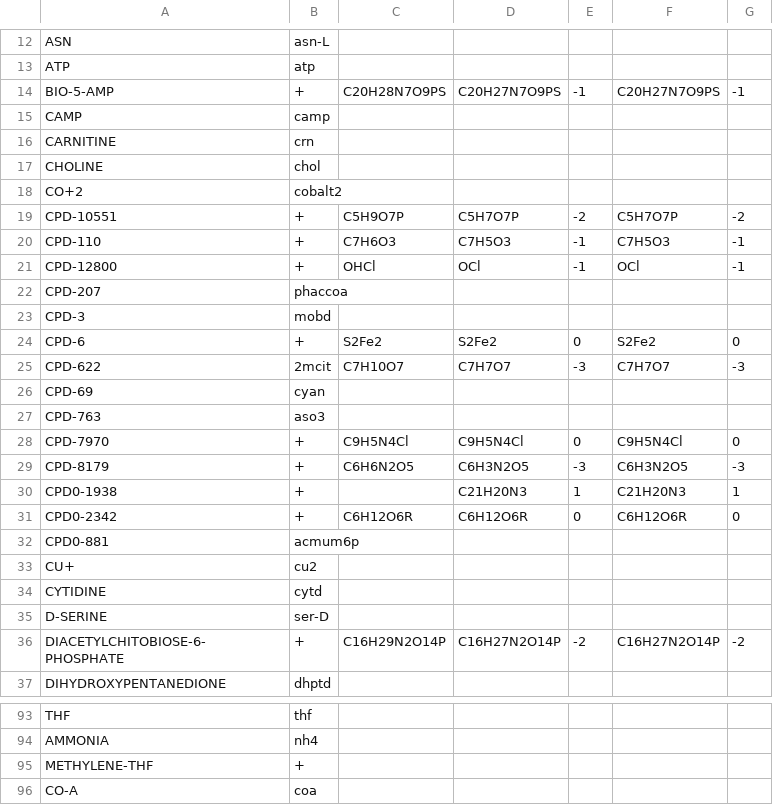
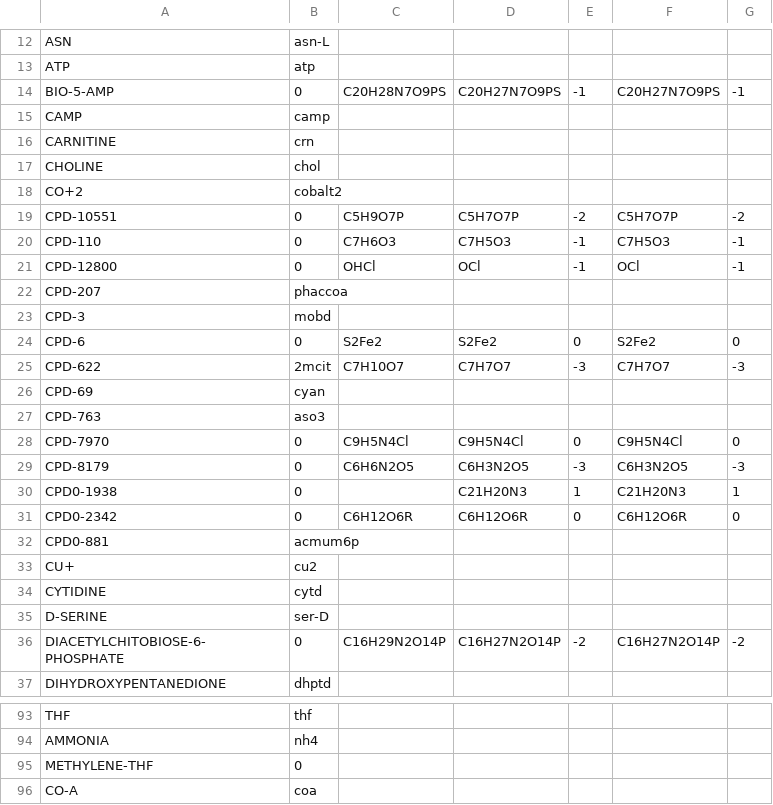
Before and after one commit to CovertLab/WholeCellEcoliRelease, a CSV file: data/interm_manual/ecocyc_to_feist_metabolites.csv, drawn as a sheet; only a part is shown, gaps mark what is left out; the diff covers the shown part only.

```diff
--- a/data/interm_manual/ecocyc_to_feist_metabolites.csv
+++ b/data/interm_manual/ecocyc_to_feist_metabolites.csv
@@ -14 +14 @@
-"BIO-5-AMP"	"+"	"C20H28N7O9PS"	"C20H27N7O9PS"	-1	"C20H27N7O9PS"	-1
+BIO-5-AMP	0	C20H28N7O9PS	C20H27N7O9PS	-1	C20H27N7O9PS	-1
@@ -19,3 +19,3 @@
-"CPD-10551"	"+"	"C5H9O7P"	"C5H7O7P"	-2	"C5H7O7P"	-2
-"CPD-110"	"+"	"C7H6O3"	"C7H5O3"	-1	"C7H5O3"	-1
-"CPD-12800"	"+"	"OHCl"	"OCl"	-1	"OCl"	-1
+CPD-10551	0	C5H9O7P	C5H7O7P	-2	C5H7O7P	-2
+CPD-110	0	C7H6O3	C7H5O3	-1	C7H5O3	-1
+CPD-12800	0	OHCl	OCl	-1	OCl	-1
@@ -24 +24 @@
-"CPD-6"	"+"	"S2Fe2"	"S2Fe2"	0	"S2Fe2"	0
+CPD-6	0	S2Fe2	S2Fe2	0	S2Fe2	0
@@ -28,4 +28,4 @@
-"CPD-7970"	"+"	"C9H5N4Cl"	"C9H5N4Cl"	0	"C9H5N4Cl"	0
-"CPD-8179"	"+"	"C6H6N2O5"	"C6H3N2O5"	-3	"C6H3N2O5"	-3
-"CPD0-1938"	"+"		"C21H20N3"	1	"C21H20N3"	1
-"CPD0-2342"	"+"	"C6H12O6R"	"C6H12O6R"	0	"C6H12O6R"	0
+CPD-7970	0	C9H5N4Cl	C9H5N4Cl	0	C9H5N4Cl	0
+CPD-8179	0	C6H6N2O5	C6H3N2O5	-3	C6H3N2O5	-3
+CPD0-1938	0		C21H20N3	1	C21H20N3	1
+CPD0-2342	0	C6H12O6R	C6H12O6R	0	C6H12O6R	0
@@ -36 +36 @@
-"DIACETYLCHITOBIOSE-6-PHOSPHATE"	"+"	"C16H29N2O14P"	"C16H27N2O14P"	-2	"C16H27N2O14P"	-2
+DIACETYLCHITOBIOSE-6-PHOSPHATE	0	C16H29N2O14P	C16H27N2O14P	-2	C16H27N2O14P	-2
@@ -95 +95 @@
-"METHYLENE-THF"	"+"					
+METHYLENE-THF	0					
```
Also changed, not shown: 12 added rows and 6 edited cells elsewhere in this file.
